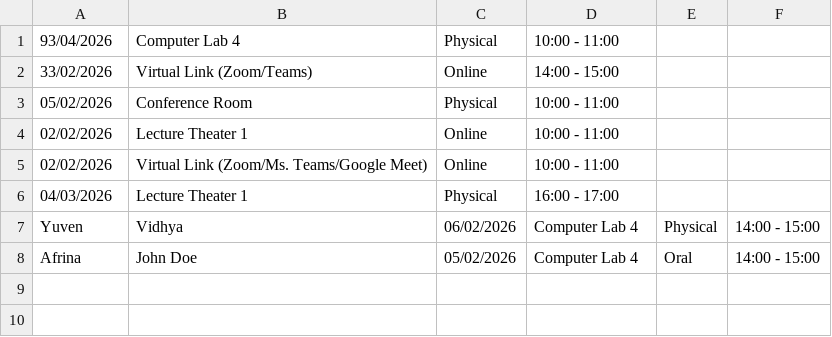
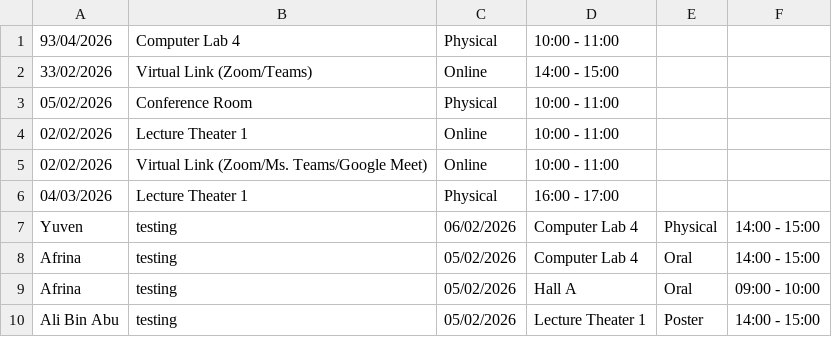
Before and after one commit to NurAizad/OOAD_LabExercise, a CSV file: csvFiles/sessionsCSV.csv, drawn as a sheet.

```diff
--- a/csvFiles/sessionsCSV.csv
+++ b/csvFiles/sessionsCSV.csv
@@ -6,3 +6,5 @@
 04/03/2026,Lecture Theater 1,Physical,16:00 - 17:00
-Yuven,Vidhya,06/02/2026,Computer Lab 4,Physical,14:00 - 15:00
-Afrina,John Doe,05/02/2026,Computer Lab 4,Oral,14:00 - 15:00
+Yuven,testing,06/02/2026,Computer Lab 4,Physical,14:00 - 15:00
+Afrina,testing,05/02/2026,Computer Lab 4,Oral,14:00 - 15:00
+Afrina,testing,05/02/2026,Hall A,Oral,09:00 - 10:00
+Ali Bin Abu,testing,05/02/2026,Lecture Theater 1,Poster,14:00 - 15:00
```
Also changed, not shown: 5 other files.
